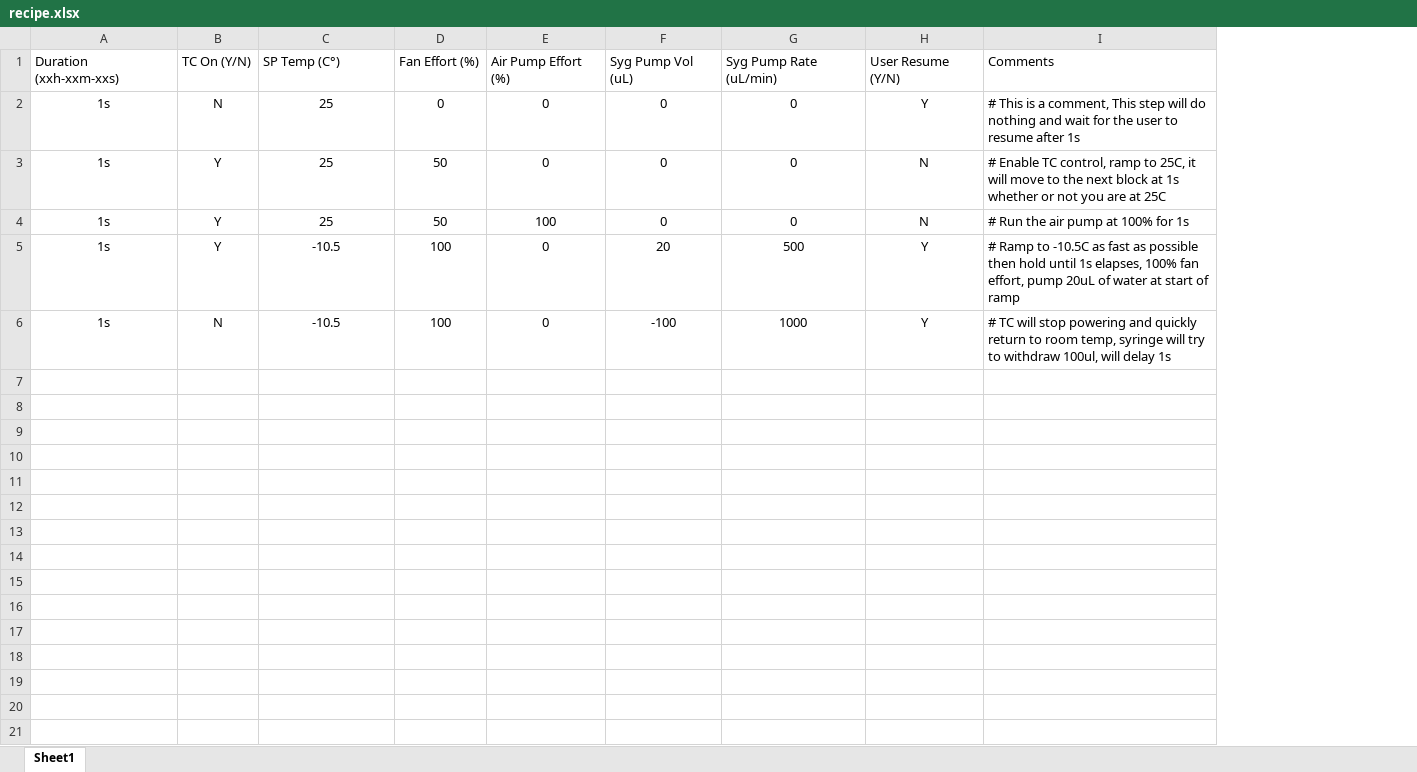
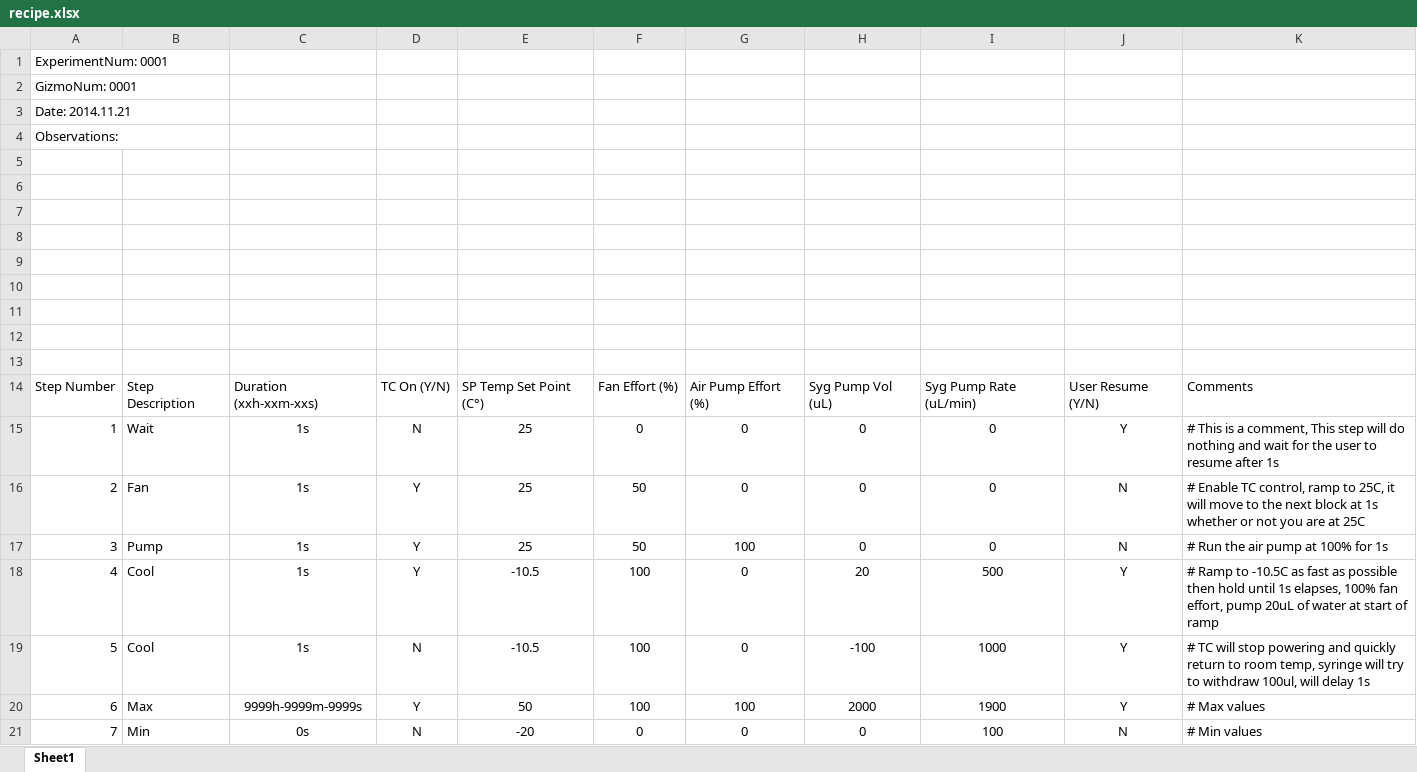
Before and after one commit to TaylorCooper/A4_FreezeRay, an Excel workbook: recipe.xlsx, sheet Sheet1, drawn as a sheet; values as stored, in another font and other column widths than the file's, no borders; addresses are those after the commit; the diff names each change by its address in the sheet, - before the commit and + after, or states it on an @@ line.

```diff
--- a/recipe.xlsx (sheet Sheet1)
+++ b/recipe.xlsx (sheet Sheet1)
+column A, rows 14-19: Step Number | 1 | 2 | 3 | 4 | 5
+column B, rows 14-19: Step Description | Wait | Fan | Pump | Cool | Cool
+row 1: ExperimentNum: 0001
+row 2: GizmoNum: 0001
+row 3: Date: 2014.11.21
+row 4: Observations:
+row 5: (empty)
+row 6: (empty)
+row 7: (empty)
+row 8: (empty)
+row 9: (empty)
+row 10: (empty)
+row 11: (empty)
+row 12: (empty)
+row 13: (empty)
-E14: SP Temp (C°)
+E14: SP Temp Set Point (C°)
+row 20: 6 | Max | 9999h-9999m-9999s | Y | 50 | 100 | 100 | 2000 | 1900 | Y | # Max values
+row 21: 7 | Min | 0s | N | -20 | 0 | 0 | 0 | 100 | N | # Min values
```
Also changed, not shown: 6 other files.
